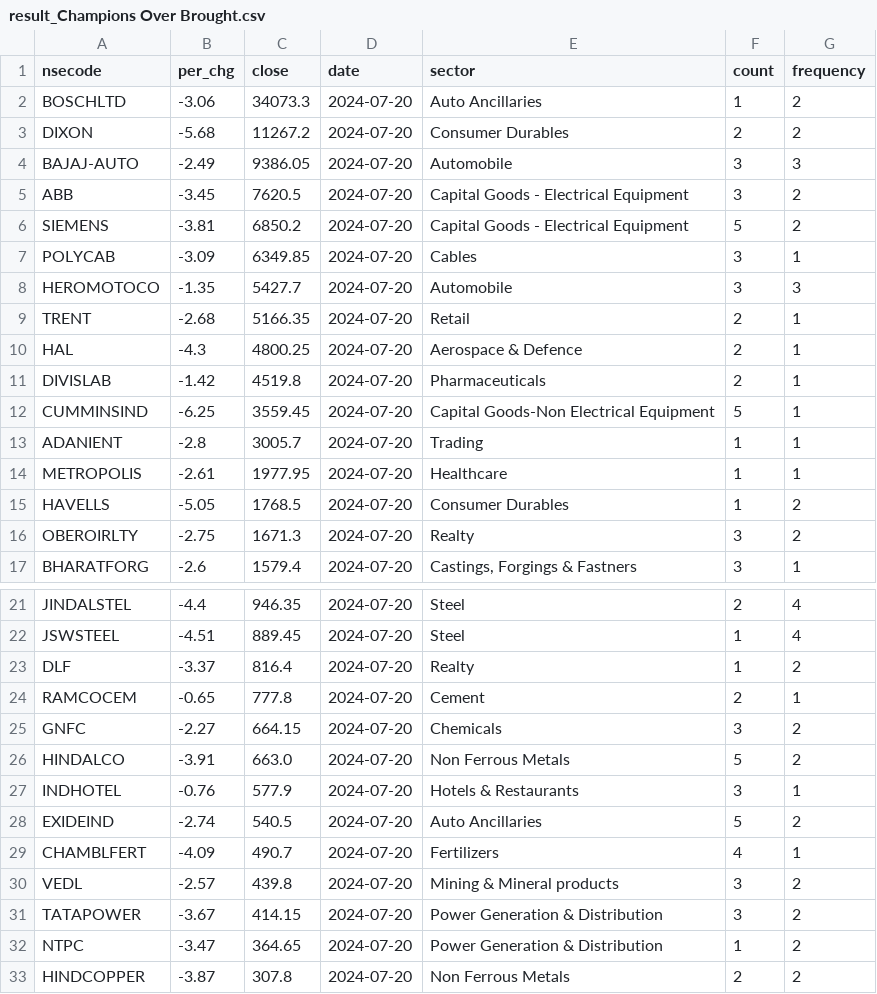
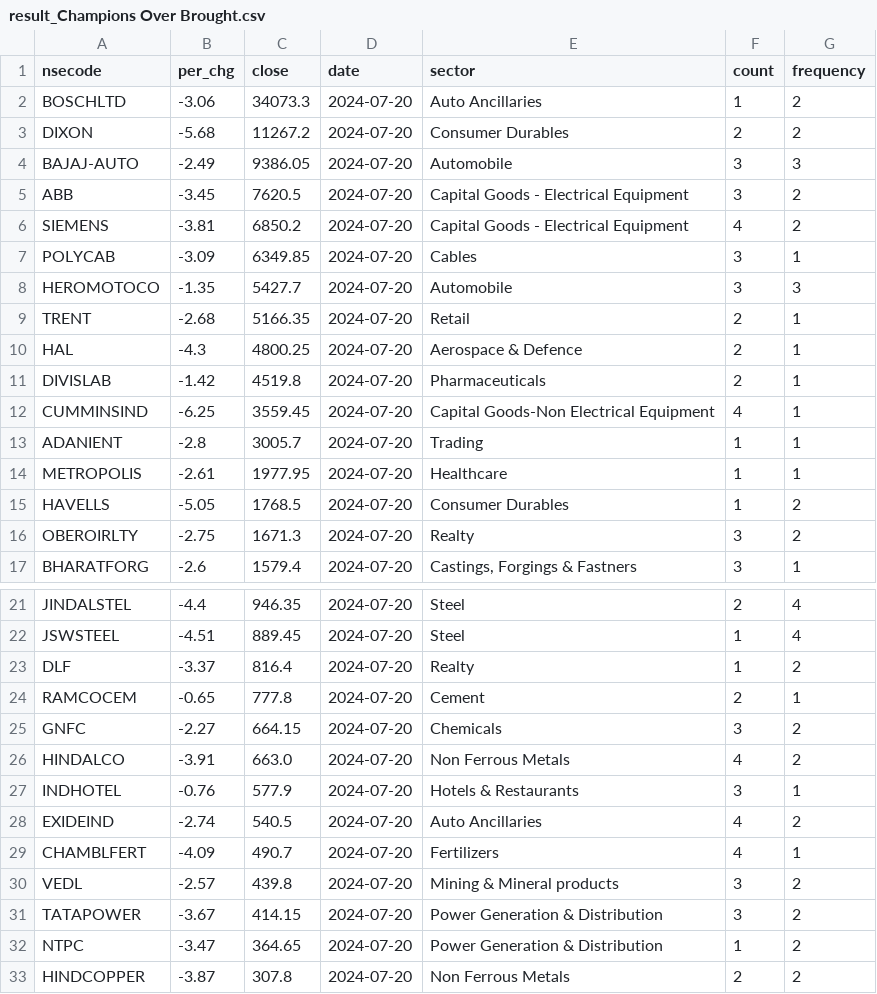
Before and after one commit to rajeshbond/datachart-20.7.2024, a CSV file: result/result_Champions Over Brought.csv (was result_Champions Over Brought.csv), drawn as a sheet; only a part is shown, gaps mark what is left out.

Commit message:
modified:   app/functions/back_end_chart_ink.py 	modified:   app/functions/sorted_data.py 	modified:   app/models.py 	modified:   app/routers/fetchdata.py 	modified:   app/schemas.py 	renamed:    Champions Intraday.csv -> mid/Champions Intraday.csv 	renamed:    Champions Over Brought.csv -> mid/Champions Over Brought.csv 	renamed:    Champions Positional.csv -> mid/Champions Positional.csv 	renamed:    Champions Reversal Stocks.csv -> mid/Champions Reversal Stocks.csv 	renamed:    Champions Swing.csv -> mid/Champions Swing.csv 	renamed:    result_Champions Intraday.csv -> result/result_Champions Intraday.csv 	renamed:    result_Champions Over Brought.csv -> result/result_Champions Over Brought.csv 	renamed:    result_Champions Positional.csv -> result/result_Champions Positional.csv 	renamed:    result_Champions Reversal Stocks.csv -> result/result_Champions Reversal Stocks.csv 	renamed:    result_Champions Swing.csv -> result/result_Champions Swing.csv

```diff
--- a/result_Champions Over Brought.csv
+++ b/result/result_Champions Over Brought.csv
@@ -5,3 +5,3 @@ BAJAJ-AUTO,-2.49,9386.05,2024-07-20,Automobile,3,3
 ABB,-3.45,7620.5,2024-07-20,Capital Goods - Electrical Equipment,3,2
-SIEMENS,-3.81,6850.2,2024-07-20,Capital Goods - Electrical Equipment,5,2
+SIEMENS,-3.81,6850.2,2024-07-20,Capital Goods - Electrical Equipment,4,2
 POLYCAB,-3.09,6349.85,2024-07-20,Cables,3,1
@@ -11,3 +11,3 @@ HAL,-4.3,4800.25,2024-07-20,Aerospace & Defence,2,1
 DIVISLAB,-1.42,4519.8,2024-07-20,Pharmaceuticals,2,1
-CUMMINSIND,-6.25,3559.45,2024-07-20,Capital Goods-Non Electrical Equipment,5,1
+CUMMINSIND,-6.25,3559.45,2024-07-20,Capital Goods-Non Electrical Equipment,4,1
 ADANIENT,-2.8,3005.7,2024-07-20,Trading,1,1
@@ -25,5 +25,5 @@ RAMCOCEM,-0.65,777.8,2024-07-20,Cement,2,1
 GNFC,-2.27,664.15,2024-07-20,Chemicals,3,2
-HINDALCO,-3.91,663.0,2024-07-20,Non Ferrous Metals,5,2
+HINDALCO,-3.91,663.0,2024-07-20,Non Ferrous Metals,4,2
 INDHOTEL,-0.76,577.9,2024-07-20,Hotels & Restaurants,3,1
-EXIDEIND,-2.74,540.5,2024-07-20,Auto Ancillaries,5,2
+EXIDEIND,-2.74,540.5,2024-07-20,Auto Ancillaries,4,2
 CHAMBLFERT,-4.09,490.7,2024-07-20,Fertilizers,4,1
```
Also changed, not shown: result/result_Champions Intraday.csv, result/result_Champions Positional.csv, 18 other files.
